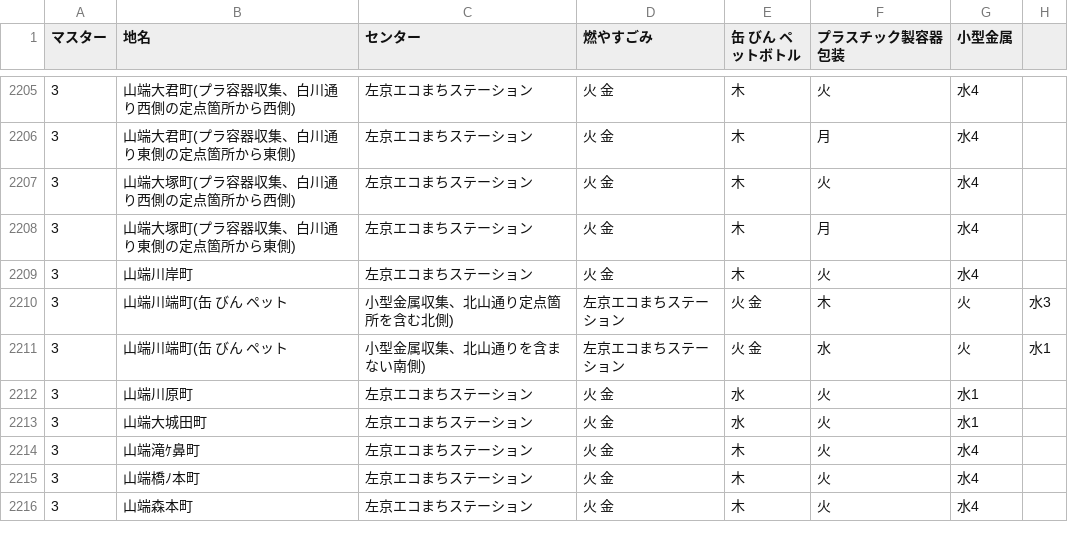
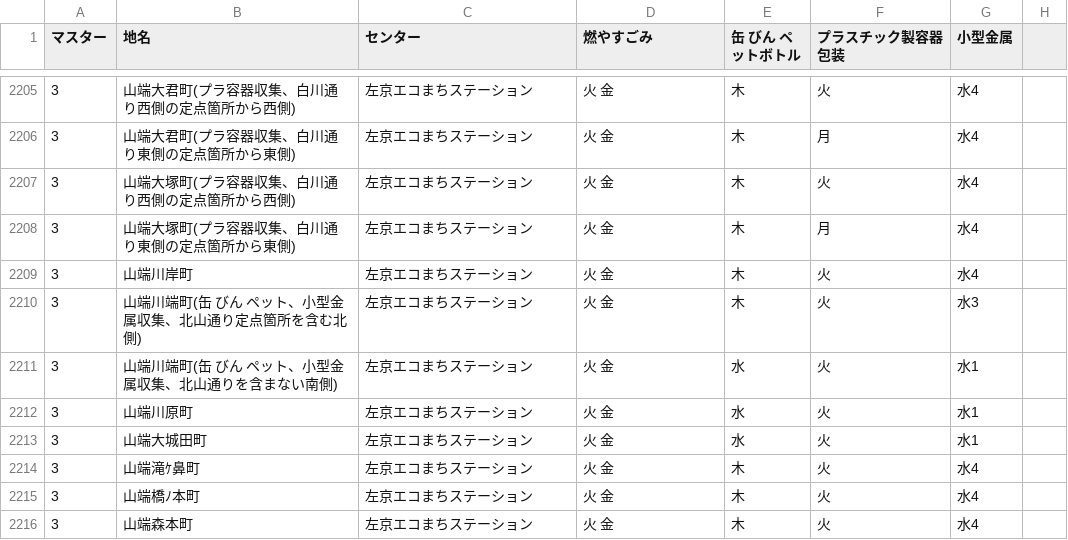
Before and after one commit to ofuku3f/5374osaka.github.com, a CSV file: data/area_days.csv, drawn as a sheet; only a part is shown, gaps mark what is left out; removed rows and columns are numbered as before the commit, all else as after; the diff names each change by its address in the sheet, - before the commit and + after, or states it on an @@ line.

Commit message:
Update area_days.csv

```diff
--- a/data/area_days.csv
+++ b/data/area_days.csv
-row 2210: 3 | 山端川端町(缶 びん ペット | 小型金属収集、北山通り定点箇所を含む北側) | 左京エコまちステーション | 火 金 | 木 | 火 | 水3
-row 2211: 3 | 山端川端町(缶 びん ペット | 小型金属収集、北山通りを含まない南側) | 左京エコまちステーション | 火 金 | 水 | 火 | 水1
+row 2210: 3 | 山端川端町(缶 びん ペット、小型金属収集、北山通り定点箇所を含む北側) | 左京エコまちステーション | 火 金 | 木 | 火 | 水3
+row 2211: 3 | 山端川端町(缶 びん ペット、小型金属収集、北山通りを含まない南側) | 左京エコまちステーション | 火 金 | 水 | 火 | 水1
```
